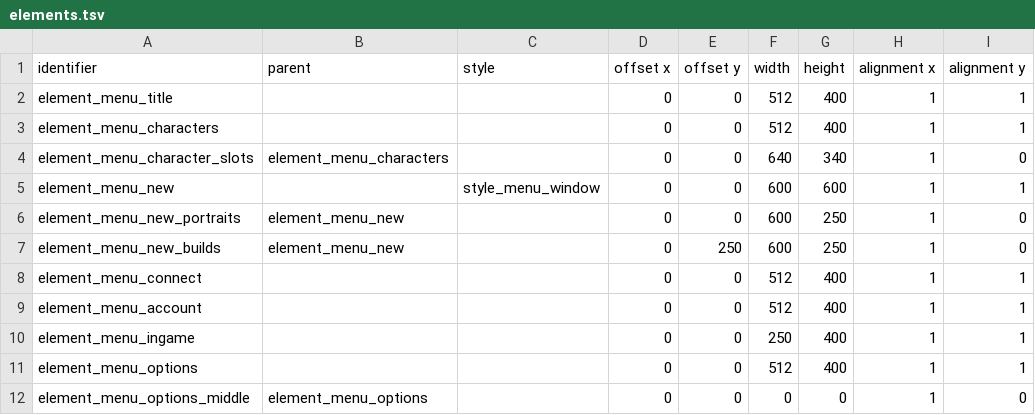
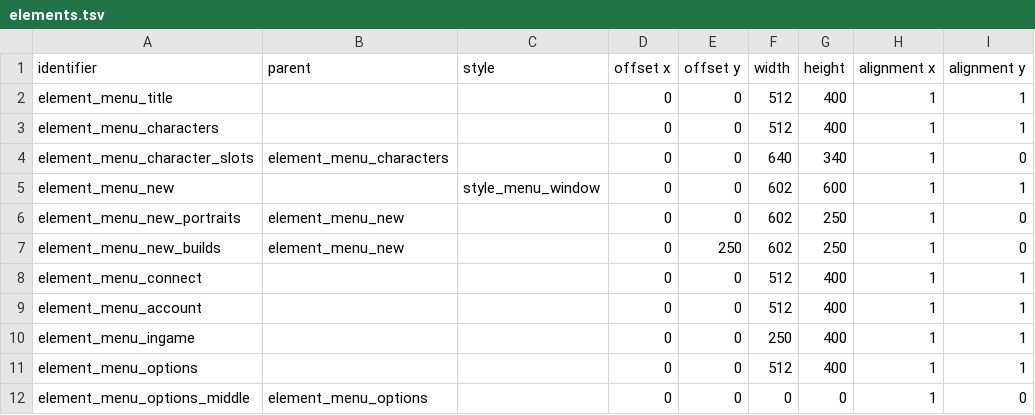
Before and after one commit to jazztickets/choria, a TSV file: working/tables/ui/elements.tsv, drawn as a sheet; only a part is shown; the diff names each change by its address in the sheet, - before the commit and + after, or states it on an @@ line.

```diff
--- a/working/tables/ui/elements.tsv
+++ b/working/tables/ui/elements.tsv
-F5:F7 (width): 600
+F5:F7 (width): 602
```
Also changed, not shown: 4 other files.
